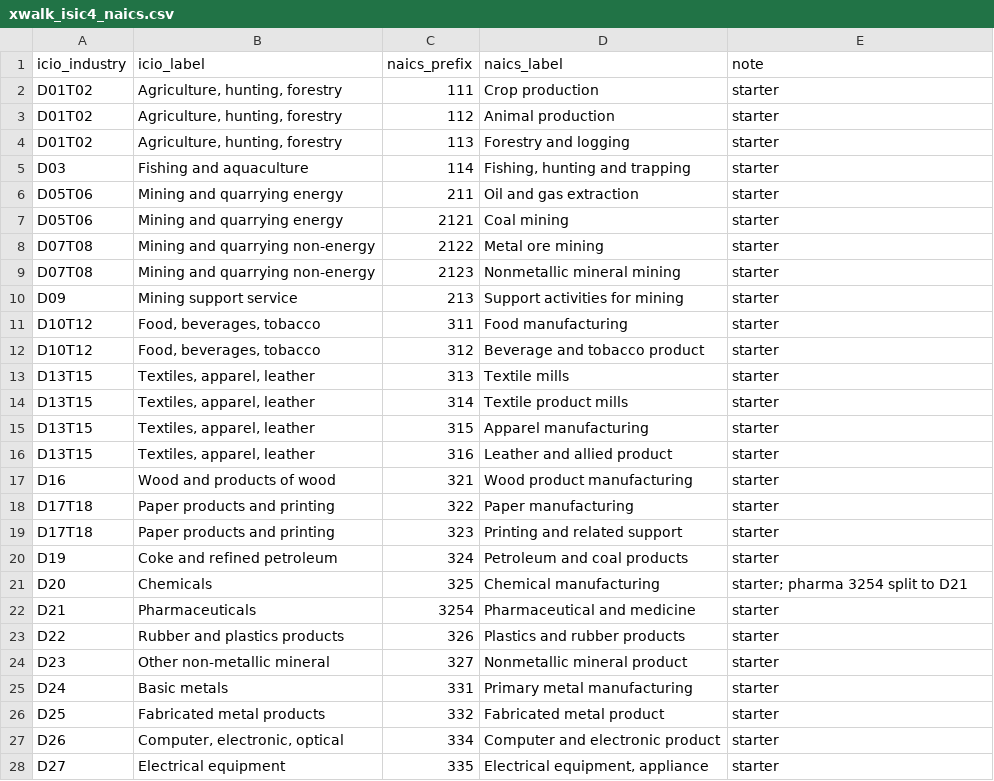
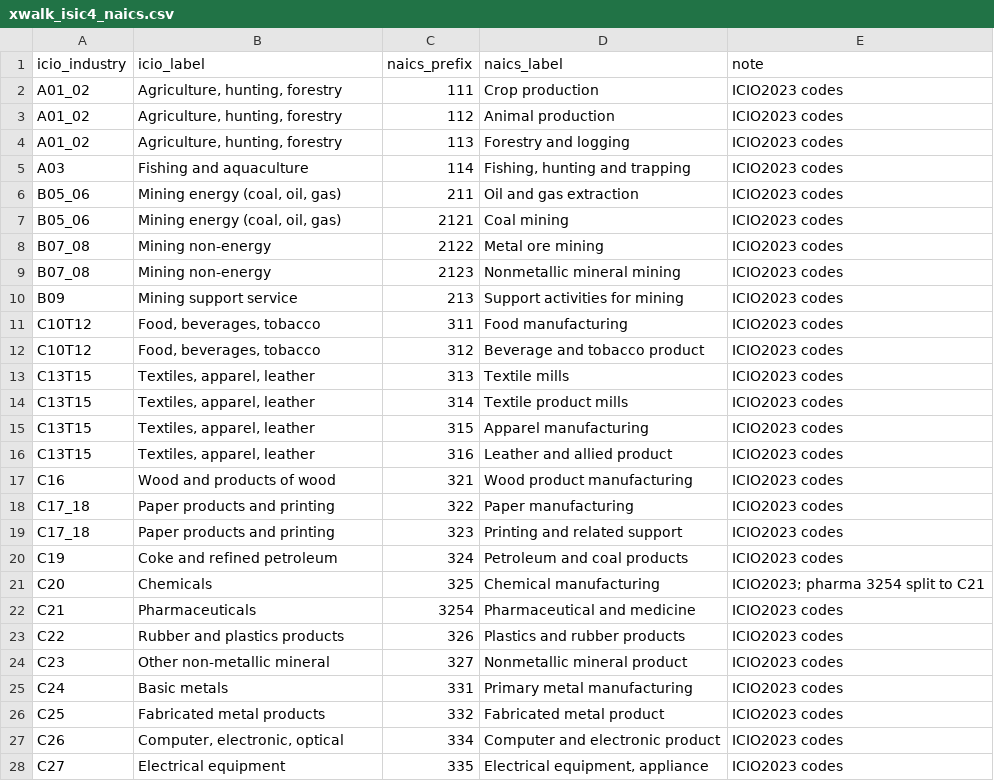
Before and after one commit to Geoffrey313/weaker-dollar-rebalance-trade, a CSV file: data/xwalk_isic4_naics.csv, drawn as a sheet; only a part is shown; the diff covers the shown part only.

```diff
--- a/data/xwalk_isic4_naics.csv
+++ b/data/xwalk_isic4_naics.csv
@@ -1,28 +1,28 @@
 icio_industry,icio_label,naics_prefix,naics_label,note
-D01T02,"Agriculture, hunting, forestry",111,Crop production,starter
-D01T02,"Agriculture, hunting, forestry",112,Animal production,starter
-D01T02,"Agriculture, hunting, forestry",113,Forestry and logging,starter
-D03,Fishing and aquaculture,114,"Fishing, hunting and trapping",starter
-D05T06,Mining and quarrying energy,211,Oil and gas extraction,starter
-D05T06,Mining and quarrying energy,2121,Coal mining,starter
-D07T08,Mining and quarrying non-energy,2122,Metal ore mining,starter
-D07T08,Mining and quarrying non-energy,2123,Nonmetallic mineral mining,starter
-D09,Mining support service,213,Support activities for mining,starter
-D10T12,"Food, beverages, tobacco",311,Food manufacturing,starter
-D10T12,"Food, beverages, tobacco",312,Beverage and tobacco product,starter
-D13T15,"Textiles, apparel, leather",313,Textile mills,starter
-D13T15,"Textiles, apparel, leather",314,Textile product mills,starter
-D13T15,"Textiles, apparel, leather",315,Apparel manufacturing,starter
-D13T15,"Textiles, apparel, leather",316,Leather and allied product,starter
-D16,Wood and products of wood,321,Wood product manufacturing,starter
-D17T18,Paper products and printing,322,Paper manufacturing,starter
-D17T18,Paper products and printing,323,Printing and related support,starter
-D19,Coke and refined petroleum,324,Petroleum and coal products,starter
-D20,Chemicals,325,Chemical manufacturing,"starter; pharma 3254 split to D21"
-D21,Pharmaceuticals,3254,Pharmaceutical and medicine,starter
-D22,Rubber and plastics products,326,Plastics and rubber products,starter
-D23,Other non-metallic mineral,327,Nonmetallic mineral product,starter
-D24,Basic metals,331,Primary metal manufacturing,starter
-D25,Fabricated metal products,332,Fabricated metal product,starter
-D26,"Computer, electronic, optical",334,Computer and electronic product,starter
-D27,Electrical equipment,335,"Electrical equipment, appliance",starter
+A01_02,"Agriculture, hunting, forestry",111,Crop production,ICIO2023 codes
+A01_02,"Agriculture, hunting, forestry",112,Animal production,ICIO2023 codes
+A01_02,"Agriculture, hunting, forestry",113,Forestry and logging,ICIO2023 codes
+A03,Fishing and aquaculture,114,"Fishing, hunting and trapping",ICIO2023 codes
+B05_06,"Mining energy (coal, oil, gas)",211,Oil and gas extraction,ICIO2023 codes
+B05_06,"Mining energy (coal, oil, gas)",2121,Coal mining,ICIO2023 codes
+B07_08,Mining non-energy,2122,Metal ore mining,ICIO2023 codes
+B07_08,Mining non-energy,2123,Nonmetallic mineral mining,ICIO2023 codes
+B09,Mining support service,213,Support activities for mining,ICIO2023 codes
+C10T12,"Food, beverages, tobacco",311,Food manufacturing,ICIO2023 codes
+C10T12,"Food, beverages, tobacco",312,Beverage and tobacco product,ICIO2023 codes
+C13T15,"Textiles, apparel, leather",313,Textile mills,ICIO2023 codes
+C13T15,"Textiles, apparel, leather",314,Textile product mills,ICIO2023 codes
+C13T15,"Textiles, apparel, leather",315,Apparel manufacturing,ICIO2023 codes
+C13T15,"Textiles, apparel, leather",316,Leather and allied product,ICIO2023 codes
+C16,Wood and products of wood,321,Wood product manufacturing,ICIO2023 codes
+C17_18,Paper products and printing,322,Paper manufacturing,ICIO2023 codes
+C17_18,Paper products and printing,323,Printing and related support,ICIO2023 codes
+C19,Coke and refined petroleum,324,Petroleum and coal products,ICIO2023 codes
+C20,Chemicals,325,Chemical manufacturing,"ICIO2023; pharma 3254 split to C21"
+C21,Pharmaceuticals,3254,Pharmaceutical and medicine,ICIO2023 codes
+C22,Rubber and plastics products,326,Plastics and rubber products,ICIO2023 codes
+C23,Other non-metallic mineral,327,Nonmetallic mineral product,ICIO2023 codes
+C24,Basic metals,331,Primary metal manufacturing,ICIO2023 codes
+C25,Fabricated metal products,332,Fabricated metal product,ICIO2023 codes
+C26,"Computer, electronic, optical",334,Computer and electronic product,ICIO2023 codes
+C27,Electrical equipment,335,"Electrical equipment, appliance",ICIO2023 codes
```
Also changed, not shown: 20 edited cells elsewhere in this file, 3 other files.
